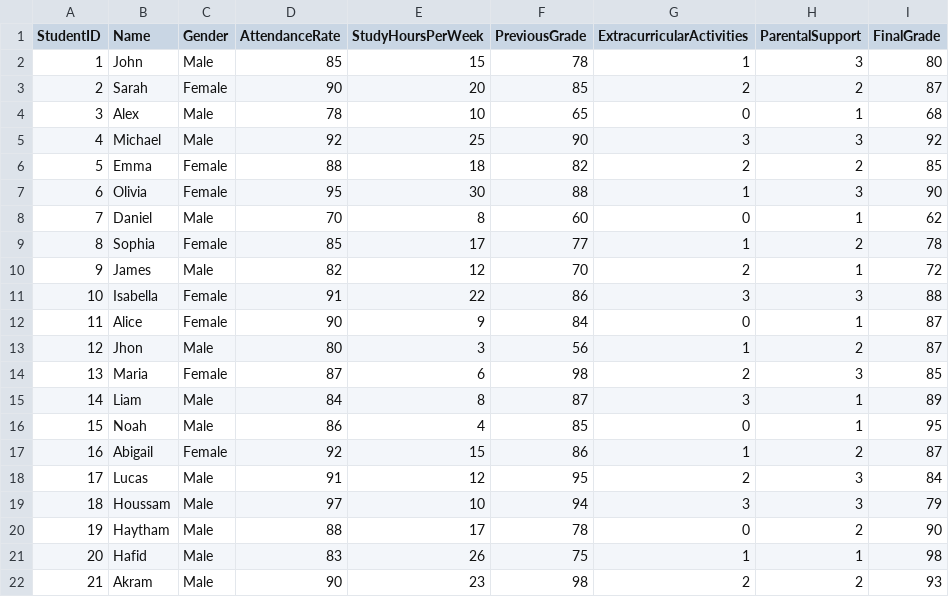
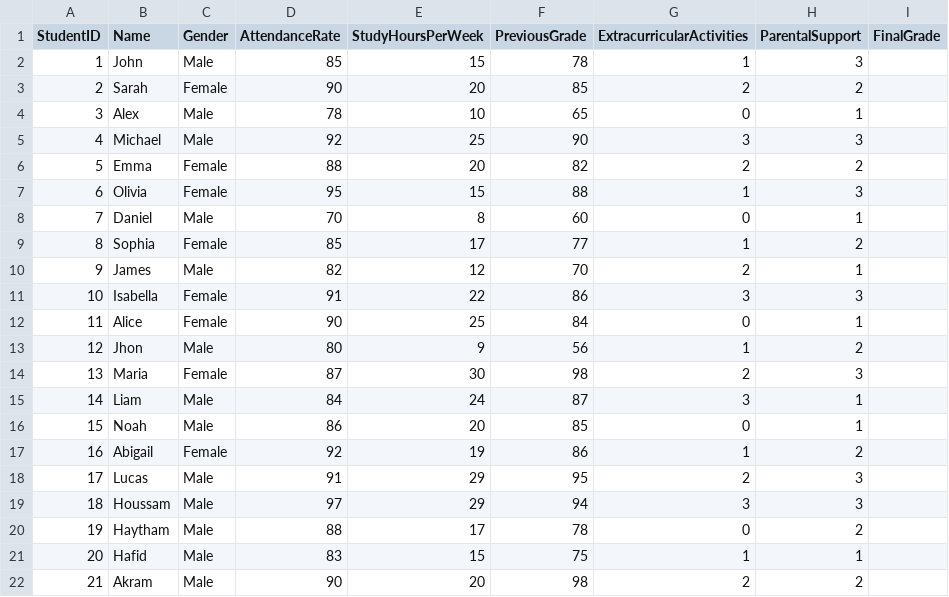
Before and after one commit to houssam-source/Student_Performance, a CSV file: student_performance.csv, drawn as a sheet; only a part is shown; the diff covers the shown part only.

Commit message:
Update student_performance.csv
corelation made between the study hours and the previous grades inside the project

```diff
--- a/student_performance.csv
+++ b/student_performance.csv
@@ -1,22 +1,22 @@
 StudentID,Name,Gender,AttendanceRate,StudyHoursPerWeek,PreviousGrade,ExtracurricularActivities,ParentalSupport,FinalGrade
-1,John,Male,85,15,78,1,3,80
-2,Sarah,Female,90,20,85,2,2,87
-3,Alex,Male,78,10,65,0,1,68
-4,Michael,Male,92,25,90,3,3,92
-5,Emma,Female,88,18,82,2,2,85
-6,Olivia,Female,95,30,88,1,3,90
-7,Daniel,Male,70,8,60,0,1,62
-8,Sophia,Female,85,17,77,1,2,78
-9,James,Male,82,12,70,2,1,72
-10,Isabella,Female,91,22,86,3,3,88
-11,Alice,Female,90,9,84,0,1,87
-12,Jhon,Male,80,3,56,1,2,87
-13,Maria,Female,87,6,98,2,3,85
-14,Liam,Male,84,8,87,3,1,89
-15,Noah,Male,86,4,85,0,1,95
-16,Abigail,Female,92,15,86,1,2,87
-17,Lucas,Male,91,12,95,2,3,84
-18,Houssam,Male,97,10,94,3,3,79
-19,Haytham,Male,88,17,78,0,2,90
-20,Hafid,Male,83,26,75,1,1,98
-21,Akram,Male,90,23,98,2,2,93
+1,John,Male,85,15,78,1,3
+2,Sarah,Female,90,20,85,2,2
+3,Alex,Male,78,10,65,0,1
+4,Michael,Male,92,25,90,3,3
+5,Emma,Female,88,20,82,2,2
+6,Olivia,Female,95,15,88,1,3
+7,Daniel,Male,70,8,60,0,1
+8,Sophia,Female,85,17,77,1,2
+9,James,Male,82,12,70,2,1
+10,Isabella,Female,91,22,86,3,3
+11,Alice,Female,90,25,84,0,1
+12,Jhon,Male,80,9,56,1,2
+13,Maria,Female,87,30,98,2,3
+14,Liam,Male,84,24,87,3,1
+15,Noah,Male,86,20,85,0,1
+16,Abigail,Female,92,19,86,1,2
+17,Lucas,Male,91,29,95,2,3
+18,Houssam,Male,97,29,94,3,3
+19,Haytham,Male,88,17,78,0,2
+20,Hafid,Male,83,15,75,1,1
+21,Akram,Male,90,20,98,2,2
```
Also changed, not shown: 15 edited cells elsewhere in this file.
